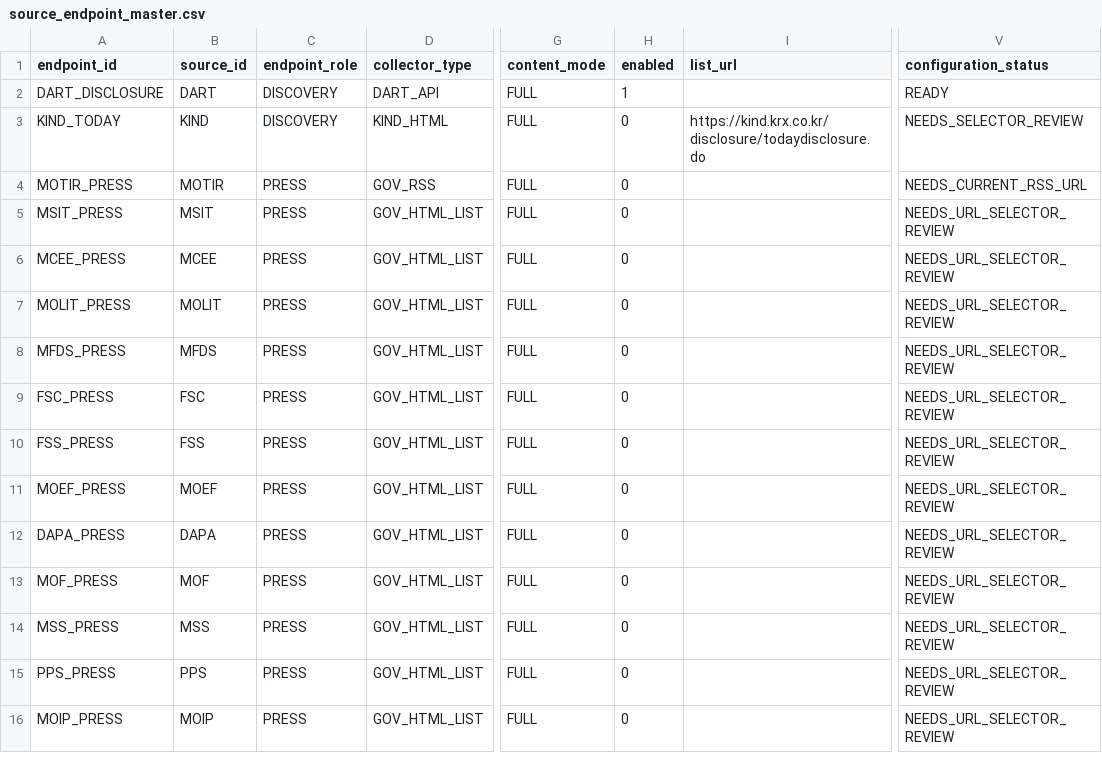
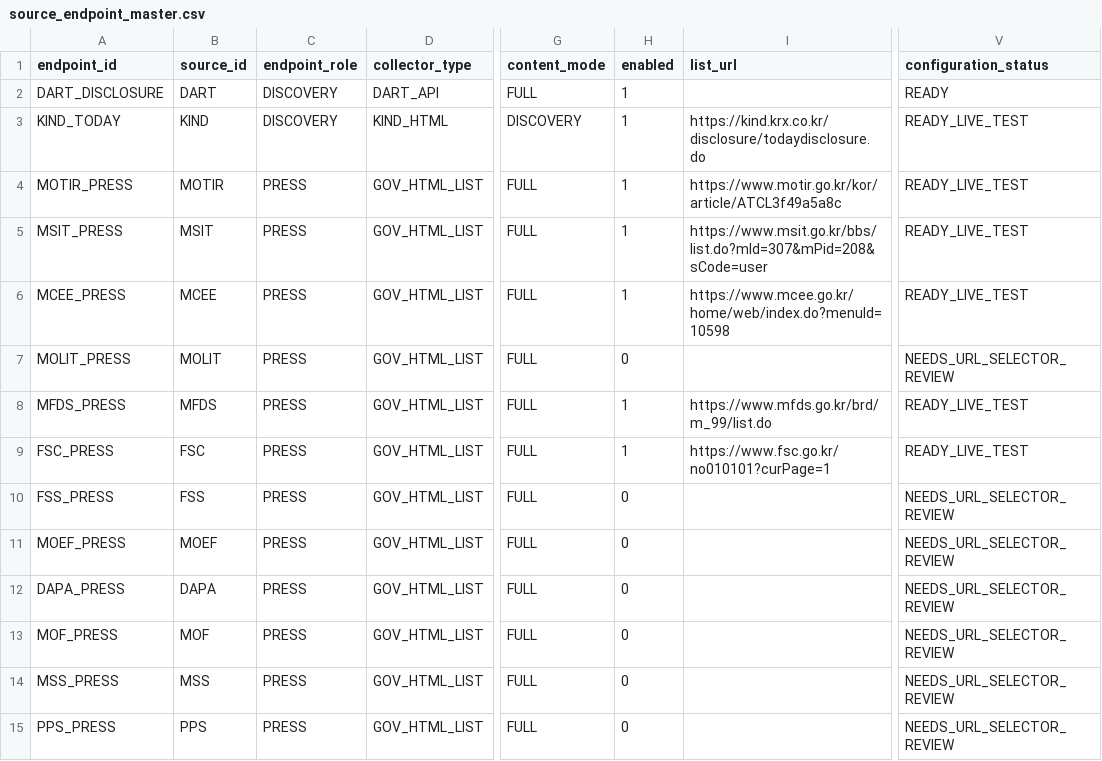
Before and after one commit to SooyeonKim-github/ChartExpertAnalyzer, a CSV file: MaterialAnalyzer/news/config/source_endpoint_master.csv, drawn as a sheet; only a part is shown, gaps mark what is left out; the shorter side is filled out with more unchanged rows; the diff names each change by its address in the sheet, - before the commit and + after, or states it on an @@ line.

Commit message:
Enable seven official NewsCollector sources

```diff
--- a/MaterialAnalyzer/news/config/source_endpoint_master.csv
+++ b/MaterialAnalyzer/news/config/source_endpoint_master.csv
-G3 (content_mode): FULL
+G3 (content_mode): DISCOVERY
-H3:H6 (enabled): 0
+H3:H6 (enabled): 1
-V3 (configuration_status): NEEDS_SELECTOR_REVIEW
+V3 (configuration_status): READY_LIVE_TEST
-D4 (collector_type): GOV_RSS
+D4 (collector_type): GOV_HTML_LIST
-I4 (list_url): (empty)
+I4 (list_url): https://www.motir.go.kr/kor/article/ATCL3f49a5a8c
-V4 (configuration_status): NEEDS_CURRENT_RSS_URL
+V4 (configuration_status): READY_LIVE_TEST
-I5 (list_url): (empty)
+I5 (list_url): https://www.msit.go.kr/bbs/list.do?mId=307&mPid=208&sCode=user
-V5:V6 (configuration_status): NEEDS_URL_SELECTOR_REVIEW
+V5:V6 (configuration_status): READY_LIVE_TEST
-I6 (list_url): (empty)
+I6 (list_url): https://www.mcee.go.kr/home/web/index.do?menuId=10598
-H8:H9 (enabled): 0
+H8:H9 (enabled): 1
-I8 (list_url): (empty)
+I8 (list_url): https://www.mfds.go.kr/brd/m_99/list.do
-V8:V9 (configuration_status): NEEDS_URL_SELECTOR_REVIEW
+V8:V9 (configuration_status): READY_LIVE_TEST
-I9 (list_url): (empty)
+I9 (list_url): https://www.fsc.go.kr/no010101?curPage=1
```
